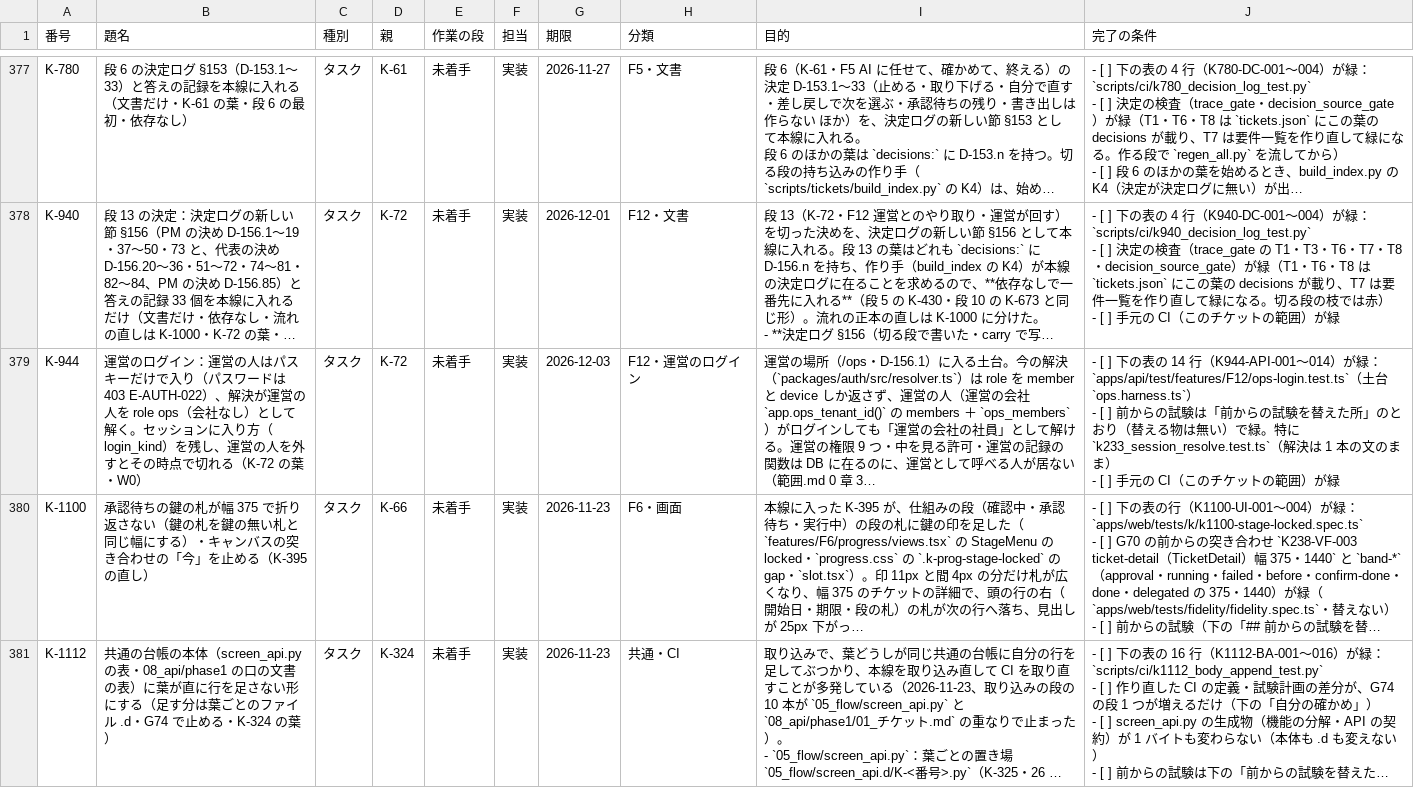
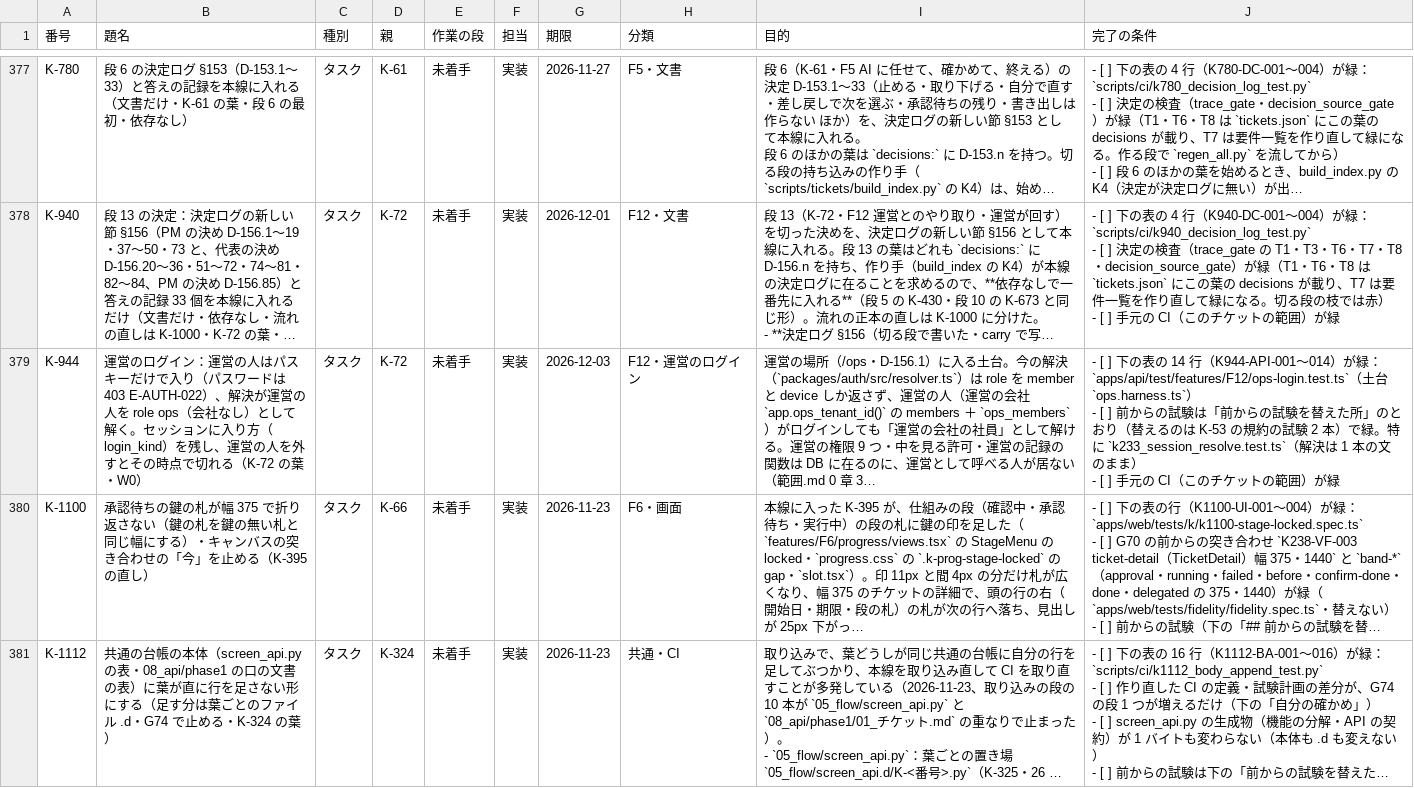
Before and after one commit to engine-base/wfq-2611, a CSV file: 11_tickets/tickets.csv, drawn as a sheet; only a part is shown, gaps mark what is left out; long unchanged cells end in …; the diff names each change by its address in the sheet, - before the commit and + after, or states it on an @@ line.

```diff
--- a/11_tickets/tickets.csv
+++ b/11_tickets/tickets.csv
-J379 (完了の条件): …（替える物は無い）で緑。…
+J379 (完了の条件): …（替えるのは K-53 の規約の試験 2 本）で緑。…
```
Also changed, not shown: 6 other files.
